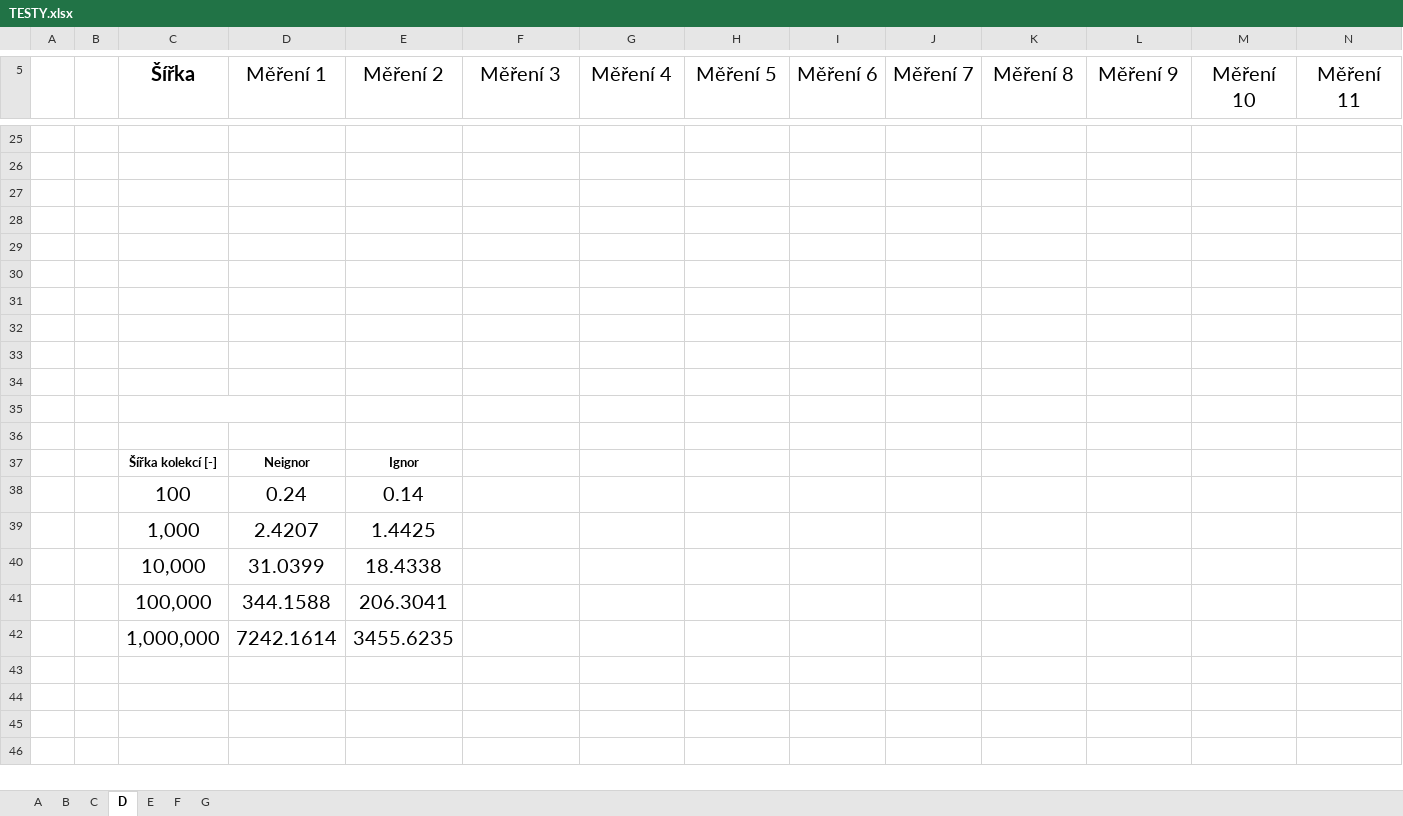
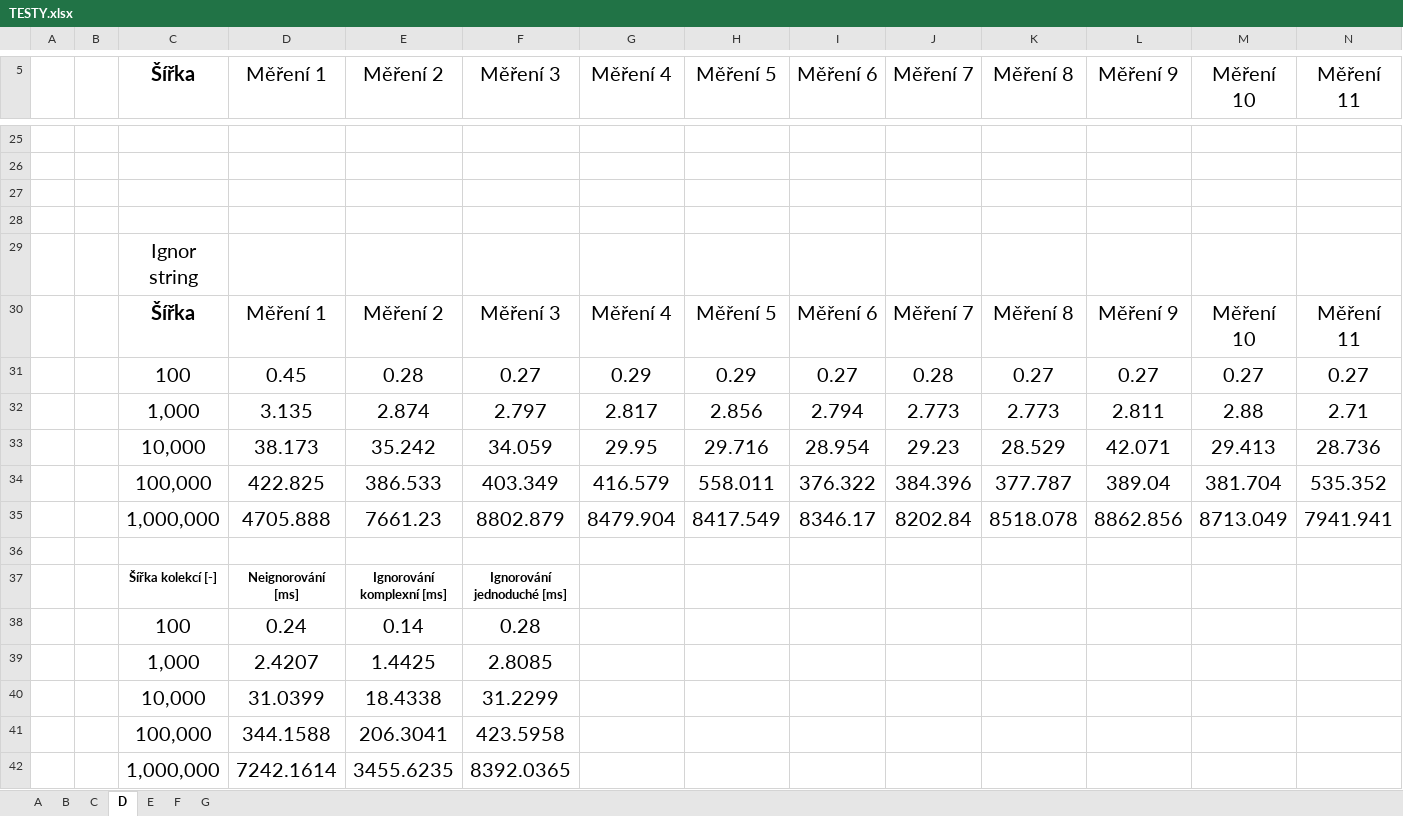
Before and after one commit to Romiiis/EqualLib, an Excel workbook: src/main/resources/TESTY.xlsx, sheet D, drawn as a sheet; only a part is shown, gaps mark what is left out; values as stored, in another font and other column widths than the file's, no borders; charts and pictures not drawn; removed rows and columns are numbered as before the commit, all else as after; rows hold the shown columns only; the diff names each change by its address in the sheet, - before the commit and + after, or states it on an @@ line.

```diff
--- a/src/main/resources/TESTY.xlsx (sheet D)
+++ b/src/main/resources/TESTY.xlsx (sheet D)
+row 29:  |  | Ignor string
+row 30:  |  | Šířka | Měření 1 | Měření 2 | Měření 3 | Měření 4 | Měření 5 | Měření 6 | Měření 7 | Měření 8 | Měření 9 | Měření 10 | Měření 11
+row 31:  |  | 100 | 0.45 | 0.28 | 0.27 | 0.29 | 0.29 | 0.27 | 0.28 | 0.27 | 0.27 | 0.27 | 0.27
+row 32:  |  | 1,000 | 3.135 | 2.874 | 2.797 | 2.817 | 2.856 | 2.794 | 2.773 | 2.773 | 2.811 | 2.88 | 2.71
+row 33:  |  | 10,000 | 38.173 | 35.242 | 34.059 | 29.95 | 29.716 | 28.954 | 29.23 | 28.529 | 42.071 | 29.413 | 28.736
+row 34:  |  | 100,000 | 422.825 | 386.533 | 403.349 | 416.579 | 558.011 | 376.322 | 384.396 | 377.787 | 389.04 | 381.704 | 535.352
+row 35:  |  | 1,000,000 | 4705.888 | 7661.23 | 8802.879 | 8479.904 | 8417.549 | 8346.17 | 8202.84 | 8518.078 | 8862.856 | 8713.049 | 7941.941
-row 37: (empty)
+row 37:  |  | Šířka kolekcí [-] | Neignorování [ms] | Ignorování komplexní [ms] | Ignorování jednoduché [ms]
-row 31: (empty)
-row 32: (empty)
-row 33: (empty)
-row 34: (empty)
-row 35: (empty)
-row 36: (empty)
-row 37:  |  | Šířka kolekcí [-] | Neignor | Ignor
-F38 (Měření 3): (empty)
+F38 (Měření 3): 0.28
-F39 (Měření 3): (empty)
+F39 (Měření 3): 2.8085
-F40 (Měření 3): (empty)
+F40 (Měření 3): 31.2299
-F41 (Měření 3): (empty)
+F41 (Měření 3): 423.5958
-F42 (Měření 3): (empty)
+F42 (Měření 3): 8392.0365
```
Also changed, not shown: charts or pictures, 1 other file.
